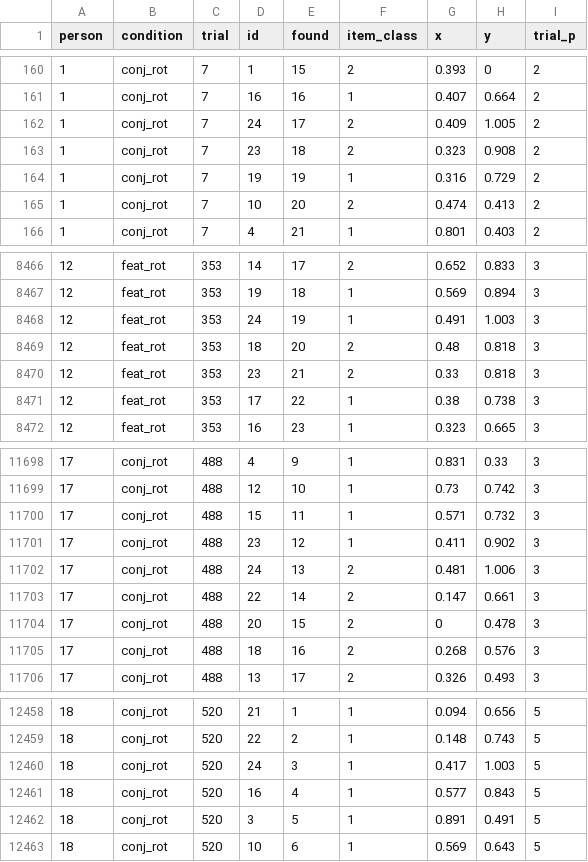
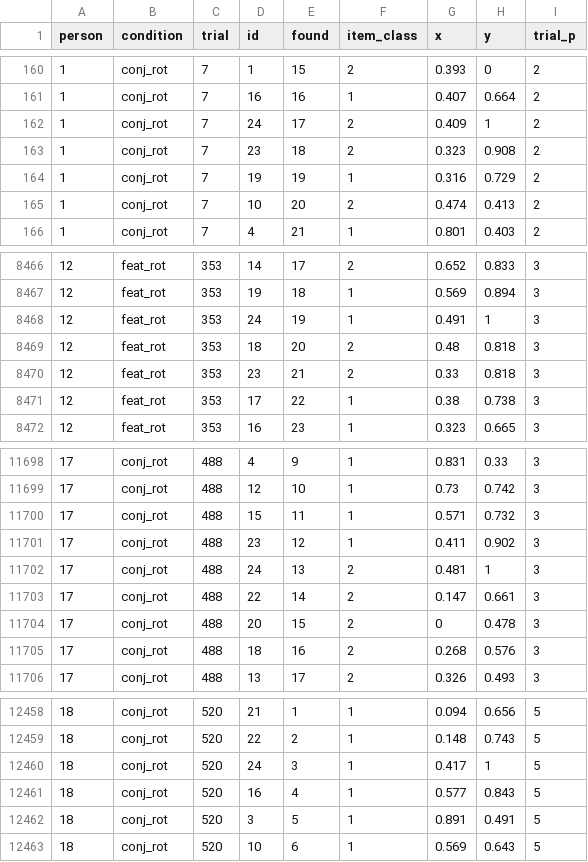
Before and after one commit to Riadsala/FoMo, a CSV file: data/bhat2024/bhat2024_found.csv, drawn as a sheet; only a part is shown, gaps mark what is left out.

```diff
--- a/data/bhat2024/bhat2024_found.csv
+++ b/data/bhat2024/bhat2024_found.csv
@@ -161,3 +161,3 @@ person,condition,trial,id,found,item_class,x,y,trial_p
 1,conj_rot,7,16,16,1,0.407,0.664,2
-1,conj_rot,7,24,17,2,0.409,1.005,2
+1,conj_rot,7,24,17,2,0.409,1,2
 1,conj_rot,7,23,18,2,0.323,0.908,2
@@ -8467,3 +8467,3 @@ person,condition,trial,id,found,item_class,x,y,trial_p
 12,feat_rot,353,19,18,1,0.569,0.894,3
-12,feat_rot,353,24,19,1,0.491,1.003,3
+12,feat_rot,353,24,19,1,0.491,1,3
 12,feat_rot,353,18,20,2,0.48,0.818,3
@@ -11701,3 +11701,3 @@ person,condition,trial,id,found,item_class,x,y,trial_p
 17,conj_rot,488,23,12,1,0.411,0.902,3
-17,conj_rot,488,24,13,2,0.481,1.006,3
+17,conj_rot,488,24,13,2,0.481,1,3
 17,conj_rot,488,22,14,2,0.147,0.661,3
@@ -12459,3 +12459,3 @@ person,condition,trial,id,found,item_class,x,y,trial_p
 18,conj_rot,520,22,2,1,0.148,0.743,5
-18,conj_rot,520,24,3,1,0.417,1.003,5
+18,conj_rot,520,24,3,1,0.417,1,5
 18,conj_rot,520,16,4,1,0.577,0.843,5
```
Also changed, not shown: data/bhat2024/bhat2024_stim.csv, 2 other files.
